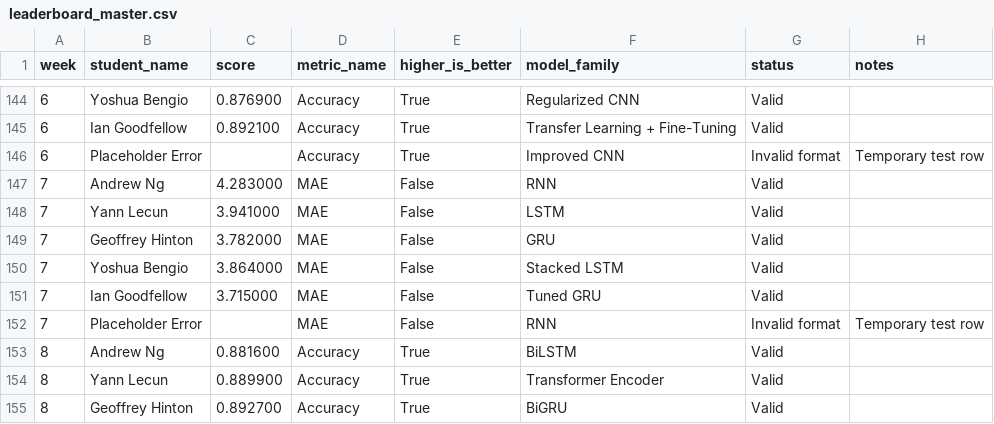
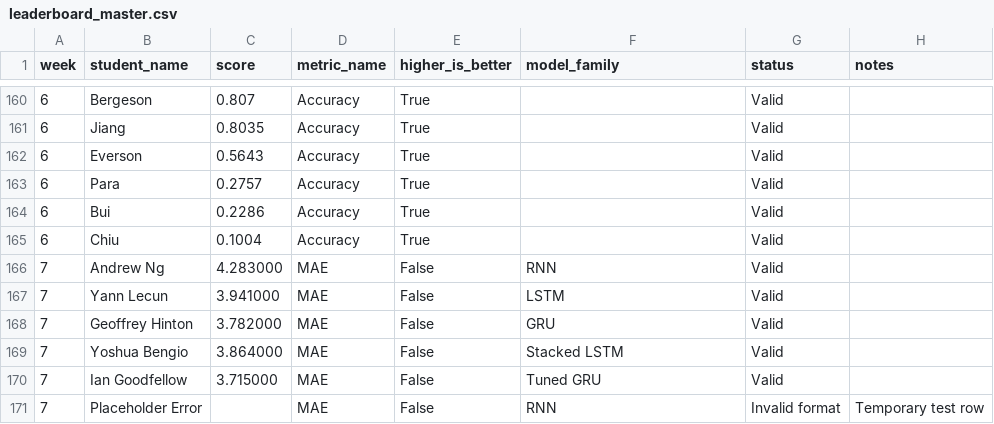
Before and after one commit to The-University-of-Chicago-DSI/mlii-challenger-dashboard, a CSV file: leaderboard_master.csv, drawn as a sheet; only a part is shown, gaps mark what is left out; the shorter side is filled out with more unchanged rows; the diff covers the shown part only.

```diff
--- a/leaderboard_master.csv
+++ b/leaderboard_master.csv
@@ -144,4 +160,7 @@ week,student_name,score,metric_name,higher_is_better,model_family,status,notes
-6,Yoshua Bengio,0.876900,Accuracy,True,Regularized CNN,Valid,
-6,Ian Goodfellow,0.892100,Accuracy,True,Transfer Learning + Fine-Tuning,Valid,
-6,Placeholder Error,,Accuracy,True,Improved CNN,Invalid format,"Temporary test row"
+6,Bergeson,0.807,Accuracy,True,,Valid,
+6,Jiang,0.8035,Accuracy,True,,Valid,
+6,Everson,0.5643,Accuracy,True,,Valid,
+6,Para,0.2757,Accuracy,True,,Valid,
+6,Bui,0.2286,Accuracy,True,,Valid,
+6,Chiu,0.1004,Accuracy,True,,Valid,
 7,Andrew Ng,4.283000,MAE,False,RNN,Valid,
```
Also changed, not shown: 16 added rows and 9 edited cells elsewhere in this file.
